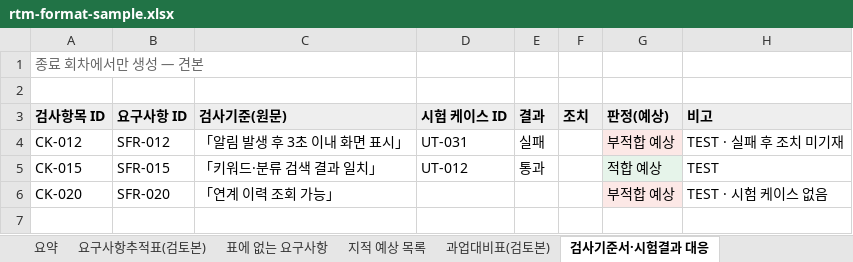
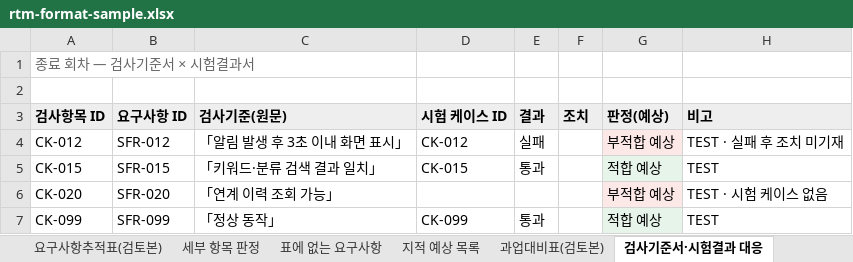
Before and after one commit to sizlon/sizlon.github.io, an Excel workbook: public/samples/rtm-format-sample.xlsx, sheet 검사기준서·시험결과 대응, drawn as a sheet; values as stored, in another font and other column widths than the file's, no borders; the diff names each change by its address in the sheet, - before the commit and + after, or states it on an @@ line.

```diff
--- a/public/samples/rtm-format-sample.xlsx (sheet 검사기준서·시험결과 대응)
+++ b/public/samples/rtm-format-sample.xlsx (sheet 검사기준서·시험결과 대응)
+sheet tab: 세부 항목 판정
-A1 (검사항목 ID): 종료 회차에서만 생성 — 견본
+A1 (검사항목 ID): 종료 회차 — 검사기준서 × 시험결과서
-D4 (시험 케이스 ID): UT-031
+D4 (시험 케이스 ID): CK-012
-D5 (시험 케이스 ID): UT-012
+D5 (시험 케이스 ID): CK-015
+row 7: CK-099 | SFR-099 | 「정상 동작」 | CK-099 | 통과 |  | 적합 예상 | TEST
```
Also changed, not shown: sheet 요구사항추적표(검토본), sheet 요약, sheet 지적 예상 목록, sheet 표에 없는 요구사항, sheet 과업대비표(검토본), 2 other files.
